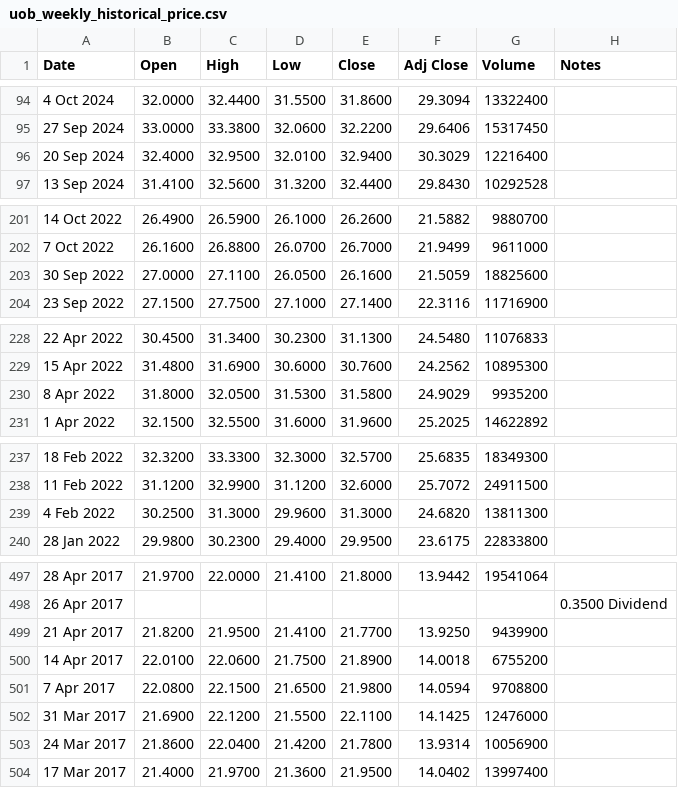
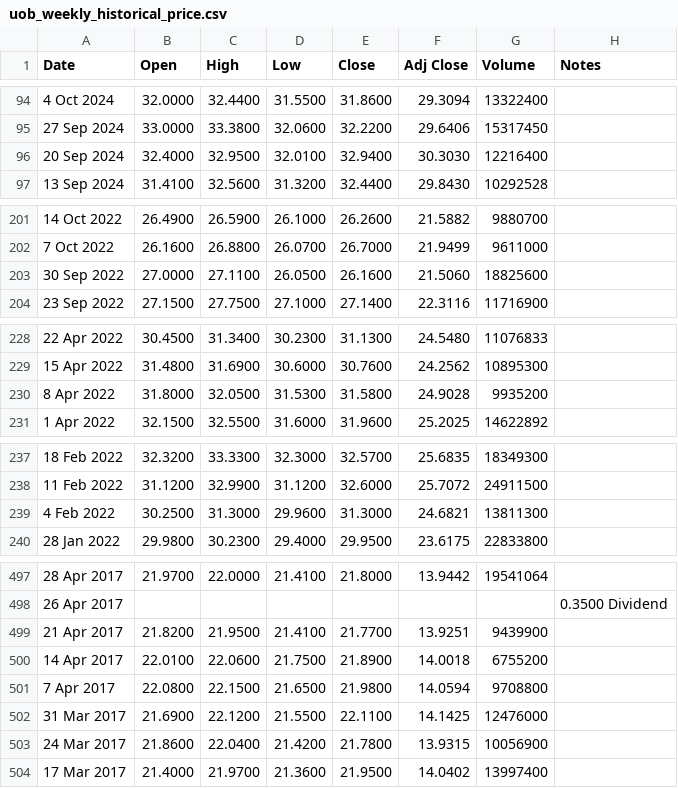
Before and after one commit to Sealpillow/sealpillow.github.io, a CSV file: StockFolder/data/uob_weekly_historical_price.csv, drawn as a sheet; only a part is shown, gaps mark what is left out; the diff covers the shown part only.

```diff
--- a/StockFolder/data/uob_weekly_historical_price.csv
+++ b/StockFolder/data/uob_weekly_historical_price.csv
@@ -95,3 +95,3 @@ Date,Open,High,Low,Close,Adj Close,Volume,Notes
 27 Sep 2024,33.0000,33.3800,32.0600,32.2200,29.6406,15317450,
-20 Sep 2024,32.4000,32.9500,32.0100,32.9400,30.3029,12216400,
+20 Sep 2024,32.4000,32.9500,32.0100,32.9400,30.3030,12216400,
 13 Sep 2024,31.4100,32.5600,31.3200,32.4400,29.8430,10292528,
@@ -202,3 +202,3 @@ Date,Open,High,Low,Close,Adj Close,Volume,Notes
 7 Oct 2022,26.1600,26.8800,26.0700,26.7000,21.9499,9611000,
-30 Sep 2022,27.0000,27.1100,26.0500,26.1600,21.5059,18825600,
+30 Sep 2022,27.0000,27.1100,26.0500,26.1600,21.5060,18825600,
 23 Sep 2022,27.1500,27.7500,27.1000,27.1400,22.3116,11716900,
@@ -229,3 +229,3 @@ Date,Open,High,Low,Close,Adj Close,Volume,Notes
 15 Apr 2022,31.4800,31.6900,30.6000,30.7600,24.2562,10895300,
-8 Apr 2022,31.8000,32.0500,31.5300,31.5800,24.9029,9935200,
+8 Apr 2022,31.8000,32.0500,31.5300,31.5800,24.9028,9935200,
 1 Apr 2022,32.1500,32.5500,31.6000,31.9600,25.2025,14622892,
@@ -238,3 +238,3 @@ Date,Open,High,Low,Close,Adj Close,Volume,Notes
 11 Feb 2022,31.1200,32.9900,31.1200,32.6000,25.7072,24911500,
-4 Feb 2022,30.2500,31.3000,29.9600,31.3000,24.6820,13811300,
+4 Feb 2022,30.2500,31.3000,29.9600,31.3000,24.6821,13811300,
 28 Jan 2022,29.9800,30.2300,29.4000,29.9500,23.6175,22833800,
@@ -498,3 +498,3 @@ Date,Open,High,Low,Close,Adj Close,Volume,Notes
 26 Apr 2017,,,,,,,0.3500 Dividend
-21 Apr 2017,21.8200,21.9500,21.4100,21.7700,13.9250,9439900,
+21 Apr 2017,21.8200,21.9500,21.4100,21.7700,13.9251,9439900,
 14 Apr 2017,22.0100,22.0600,21.7500,21.8900,14.0018,6755200,
@@ -502,3 +502,3 @@ Date,Open,High,Low,Close,Adj Close,Volume,Notes
 31 Mar 2017,21.6900,22.1200,21.5500,22.1100,14.1425,12476000,
-24 Mar 2017,21.8600,22.0400,21.4200,21.7800,13.9314,10056900,
+24 Mar 2017,21.8600,22.0400,21.4200,21.7800,13.9315,10056900,
 17 Mar 2017,21.4000,21.9700,21.3600,21.9500,14.0402,13997400,
```
Also changed, not shown: 5 edited cells elsewhere in this file, StockFolder/data/CapitaLand_Ascendas_weekly_historical_price.csv, StockFolder/data/aims_apac_reit_weekly_historical_price.csv, 4 other files.
